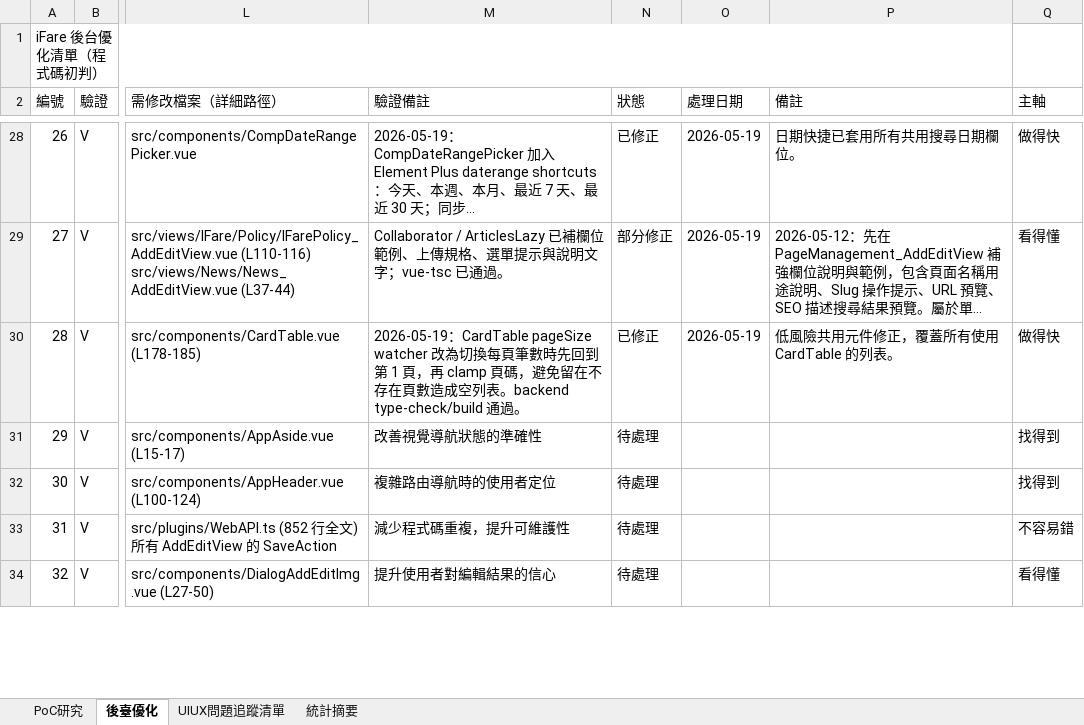
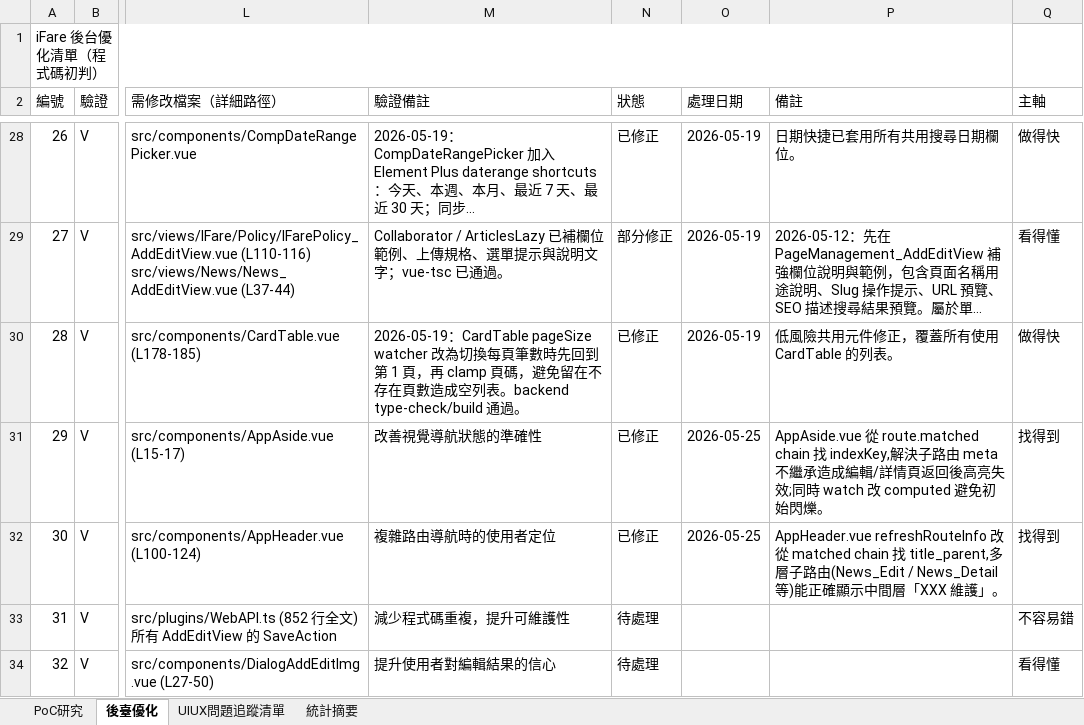
Before and after one commit to chainwinit-alt/ifare-website, an Excel workbook: docs/iFare_UI_UX_問題追蹤清單.xlsx, sheet 後臺優化, drawn as a sheet; only a part is shown, gaps mark what is left out; long unchanged cells end in …; values as stored, in another font and other column widths than the file's, no borders; the diff covers the shown part only; the diff names each change by its address in the sheet, - before the commit and + after, or states it on an @@ line.

```diff
--- a/docs/iFare_UI_UX_問題追蹤清單.xlsx (sheet 後臺優化)
+++ b/docs/iFare_UI_UX_問題追蹤清單.xlsx (sheet 後臺優化)
-N31:N32 (狀態): 待處理
+N31:N32 (狀態): 已修正
-O31:O32 (處理日期): (empty)
+O31:O32 (處理日期): 2026-05-25
-P31 (備註): (empty)
+P31 (備註): AppAside.vue 從 route.matched chain 找 indexKey,解決子路由 meta 不繼承造成編輯/詳情頁返回後高亮失效;同時 watch 改 computed 避免初始閃爍。
-P32 (備註): (empty)
+P32 (備註): AppHeader.vue refreshRouteInfo 改從 matched chain 找 title_parent,多層子路由(News_Edit / News_Detail 等)能正確顯示中間層「XXX 維護」。
```
Also changed, not shown: 20 edited cells elsewhere in this sheet, sheet UIUX問題追蹤清單, sheet 統計摘要, 4 other files.
